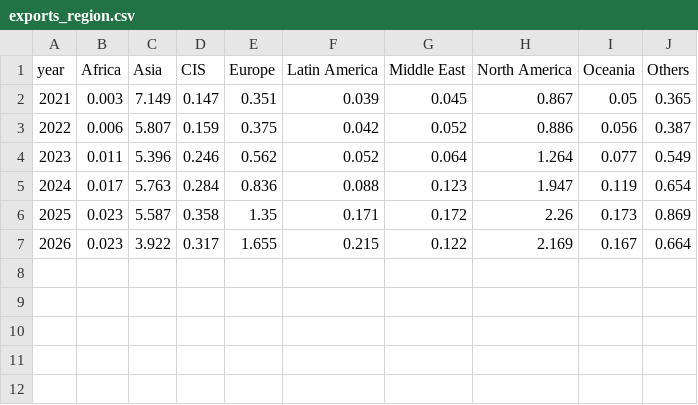
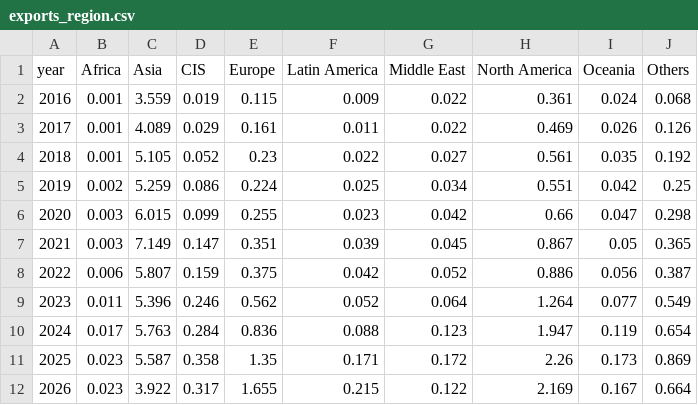
Before and after one commit to AndyWallstreet/buzztrend, a CSV file: data/cosmetics_sd/exports_region.csv, drawn as a sheet.

```diff
--- a/data/cosmetics_sd/exports_region.csv
+++ b/data/cosmetics_sd/exports_region.csv
@@ -1,2 +1,7 @@
 year,Africa,Asia,CIS,Europe,Latin America,Middle East,North America,Oceania,Others
+2016,0.001,3.559,0.019,0.115,0.009,0.022,0.361,0.024,0.068
+2017,0.001,4.089,0.029,0.161,0.011,0.022,0.469,0.026,0.126
+2018,0.001,5.105,0.052,0.23,0.022,0.027,0.561,0.035,0.192
+2019,0.002,5.259,0.086,0.224,0.025,0.034,0.551,0.042,0.25
+2020,0.003,6.015,0.099,0.255,0.023,0.042,0.66,0.047,0.298
 2021,0.003,7.149,0.147,0.351,0.039,0.045,0.867,0.05,0.365
```
Also changed, not shown: 11 other files.
